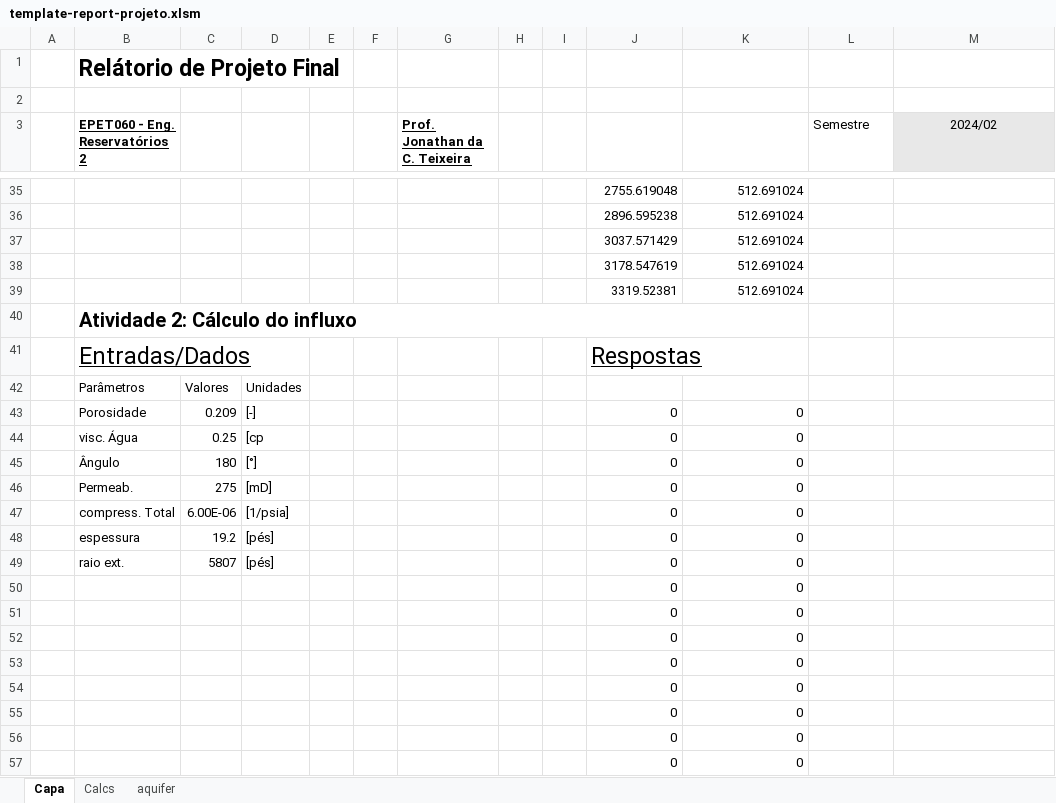
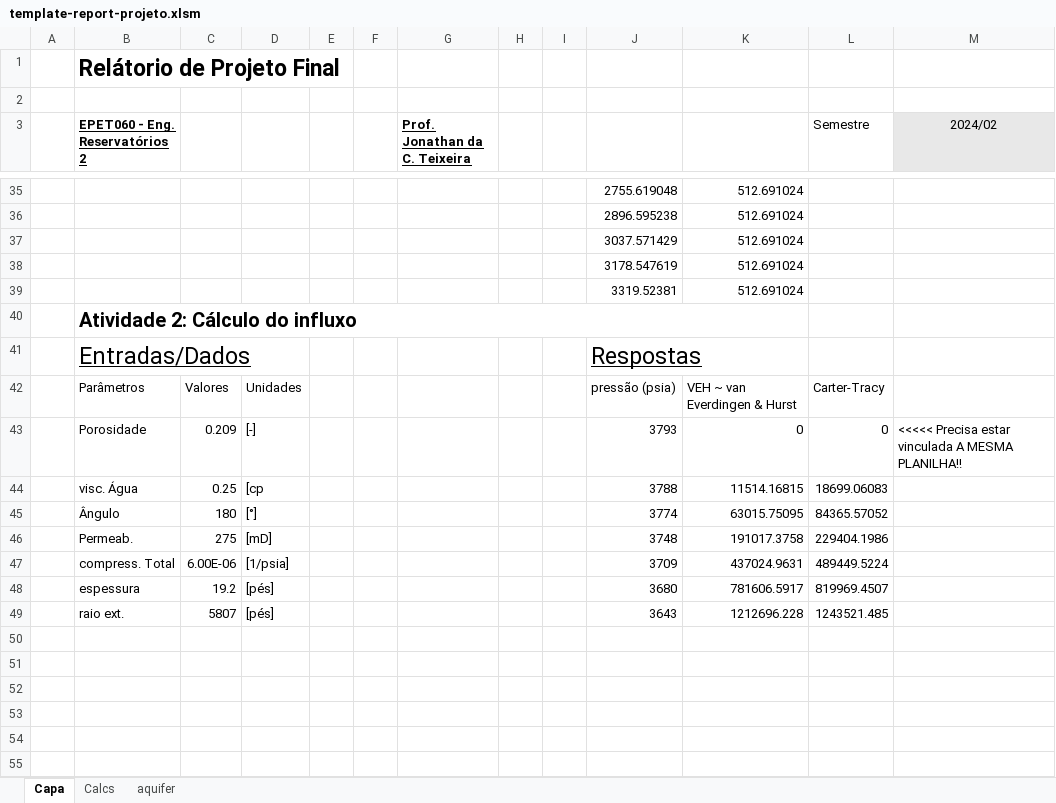
Before and after one commit to johnteixeira-ctec-ufal/EPET060-ER2-lectures, an Excel workbook: template-report-projeto.xlsm, sheet Capa, drawn as a sheet; only a part is shown, gaps mark what is left out; values as stored, in another font and other column widths than the file's, no borders; the diff covers the shown part only; the diff names each change by its address in the sheet, - before the commit and + after, or states it on an @@ line.

```diff
--- a/template-report-projeto.xlsm (sheet Capa)
+++ b/template-report-projeto.xlsm (sheet Capa)
-J42: (empty)
+J42: pressão (psia)
-K42: (empty)
+K42: VEH ~ van Everdingen & Hurst
-L42 (Semestre): (empty)
+L42 (Semestre): Carter-Tracy
-J43: 0
+J43: 3793
-L43 (Semestre): (empty)
+L43 (Semestre): 0
-M43 (2024/02): (empty)
+M43 (2024/02): <<<<< Precisa estar vinculada A MESMA PLANILHA!!
-J44: 0
+J44: 3788
-K44: 0
+K44: 11514.16815
-L44 (Semestre): (empty)
+L44 (Semestre): 18699.06083
-J45: 0
+J45: 3774
-K45: 0
+K45: 63015.75095
-L45 (Semestre): (empty)
+L45 (Semestre): 84365.57052
-J46: 0
+J46: 3748
-K46: 0
+K46: 191017.3758
-L46 (Semestre): (empty)
+L46 (Semestre): 229404.1986
-J47: 0
+J47: 3709
-K47: 0
+K47: 437024.9631
-L47 (Semestre): (empty)
+L47 (Semestre): 489449.5224
-J48: 0
+J48: 3680
-K48: 0
+K48: 781606.5917
-L48 (Semestre): (empty)
+L48 (Semestre): 819969.4507
-J49: 0
+J49: 3643
-K49: 0
+K49: 1212696.228
-L49 (Semestre): (empty)
+L49 (Semestre): 1243521.485
-row 50:  |  |  |  |  |  |  |  |  | 0 | 0
-row 51:  |  |  |  |  |  |  |  |  | 0 | 0
-row 52:  |  |  |  |  |  |  |  |  | 0 | 0
-row 53:  |  |  |  |  |  |  |  |  | 0 | 0
-row 54:  |  |  |  |  |  |  |  |  | 0 | 0
-row 55:  |  |  |  |  |  |  |  |  | 0 | 0
-row 56:  |  |  |  |  |  |  |  |  | 0 | 0
-row 57:  |  |  |  |  |  |  |  |  | 0 | 0
```
Also changed, not shown: 7 removed rows elsewhere in this sheet, sheet aquifer, formulas that keep their value, charts or pictures, 1 other file.
